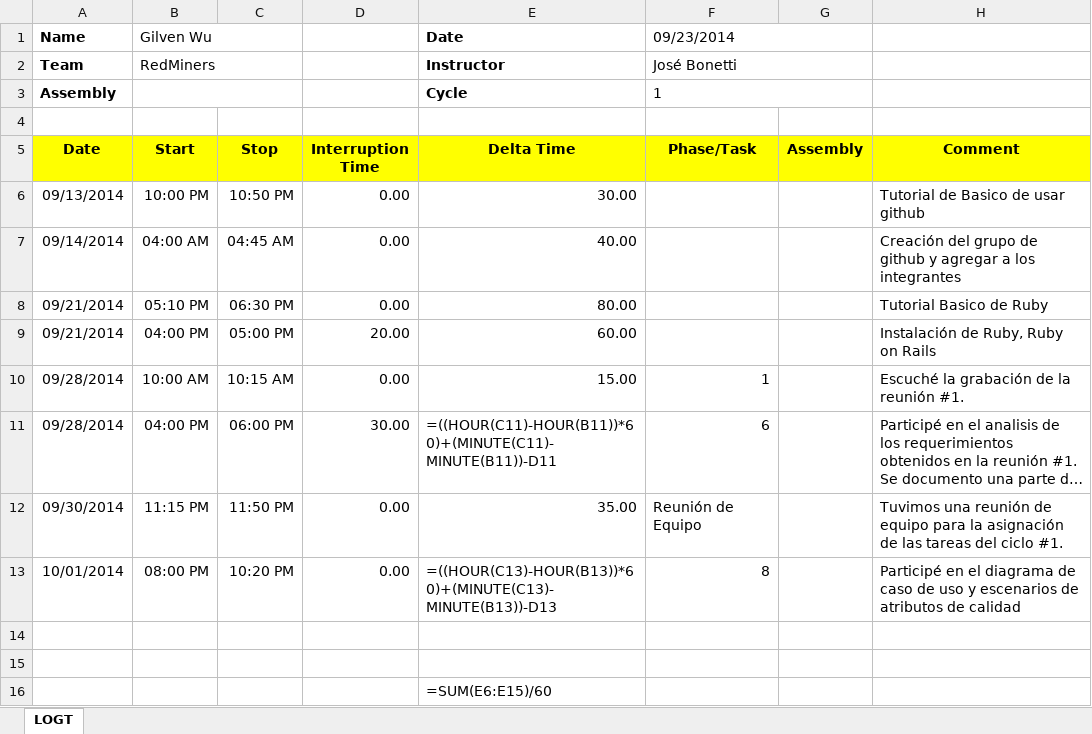
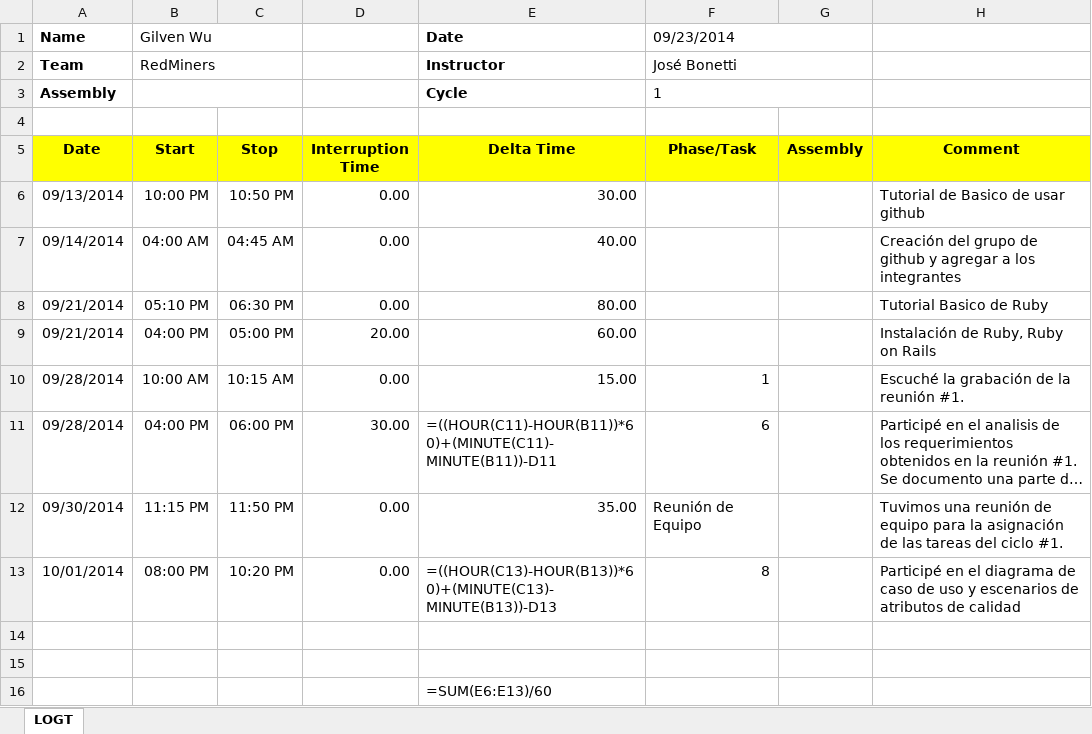
Before and after one commit to jw92/PPR, an Excel workbook: tspi/ciclo-1/logt1/forma-logt1-20105627.xlsx, sheet LOGT, drawn as a sheet; long unchanged cells end in …; values as stored, in another font and other column widths than the file's, no borders; formulas are shown in place of their values; the diff names each change by its address in the sheet, - before the commit and + after, or states it on an @@ line.

Commit message:
On branch master Changes to be committed: 	modified:   tspi/ciclo-1/logt1/forma-logt1-20105627.xlsx 	deleted:    tspi/ciclo-1/logt2/forma-logt1-20105914.xlsx 	modified:   tspi/ciclo-1/logt2/forma-logt2-20105627.xlsx 	new file:   tspi/ciclo-1/logt2/forma-logt2-20105914.xlsx 	modified:   tspi/ciclo-1/reportessemanales.xlsx 	modified:   tspi/plan.xlsx

```diff
--- a/tspi/ciclo-1/logt1/forma-logt1-20105627.xlsx (sheet LOGT)
+++ b/tspi/ciclo-1/logt1/forma-logt1-20105627.xlsx (sheet LOGT)
-E16 (Delta Time): =SUM(E6:E15)/60
+E16 (Delta Time): =SUM(E6:E13)/60
```
Also changed, not shown: tspi/ciclo-1/logt2/forma-logt2-20105627.xlsx, tspi/ciclo-1/reportessemanales.xlsx, 3 other files.
